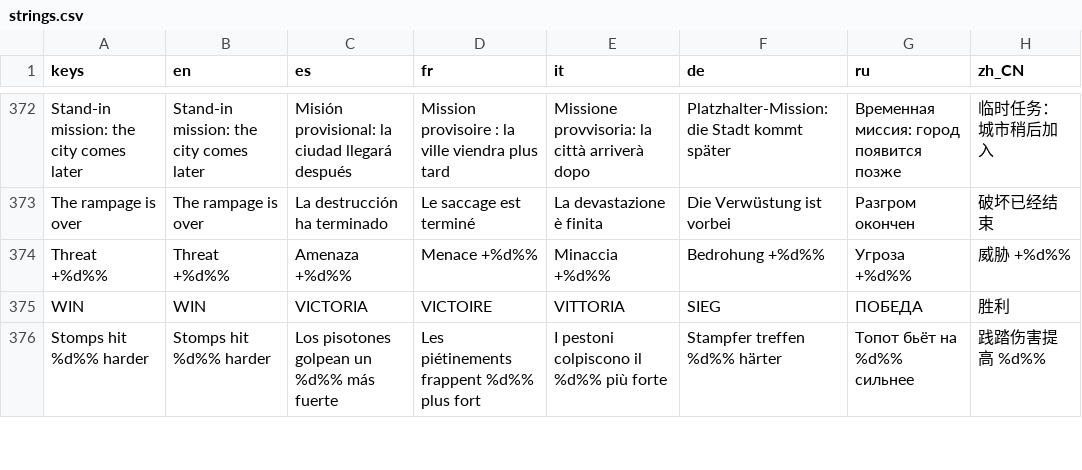
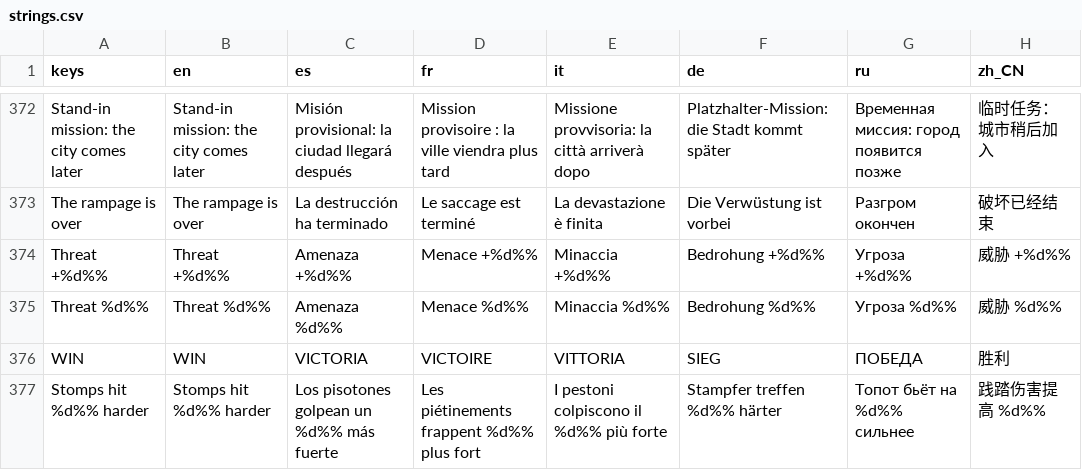
Before and after one commit to gabebartolo-spec/Kaiju-Incremental, a CSV file: data/i18n/strings.csv, drawn as a sheet; only a part is shown, gaps mark what is left out; the diff names each change by its address in the sheet, - before the commit and + after, or states it on an @@ line.

```diff
--- a/data/i18n/strings.csv
+++ b/data/i18n/strings.csv
+row 375: Threat %d%% | Threat %d%% | Amenaza %d%% | Menace %d%% | Minaccia %d%% | Bedrohung %d%% | Угроза %d%% | 威胁 %d%%
```
Also changed, not shown: 5 other files.
